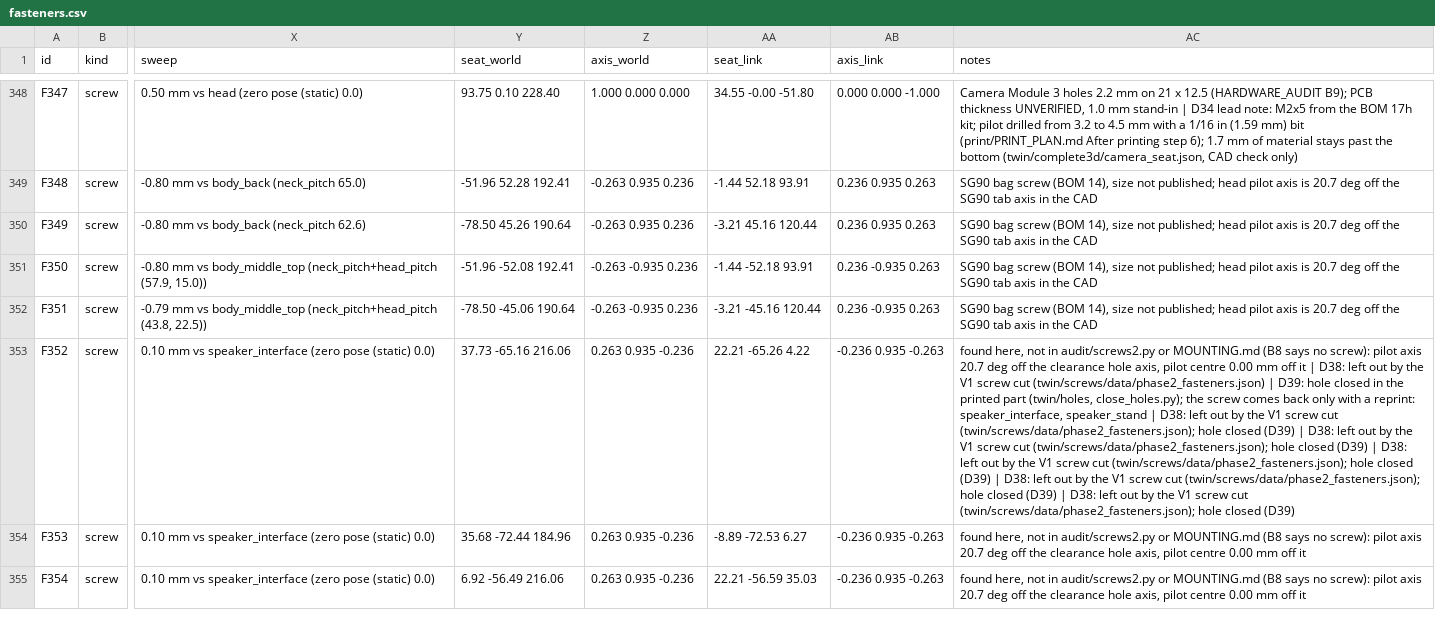
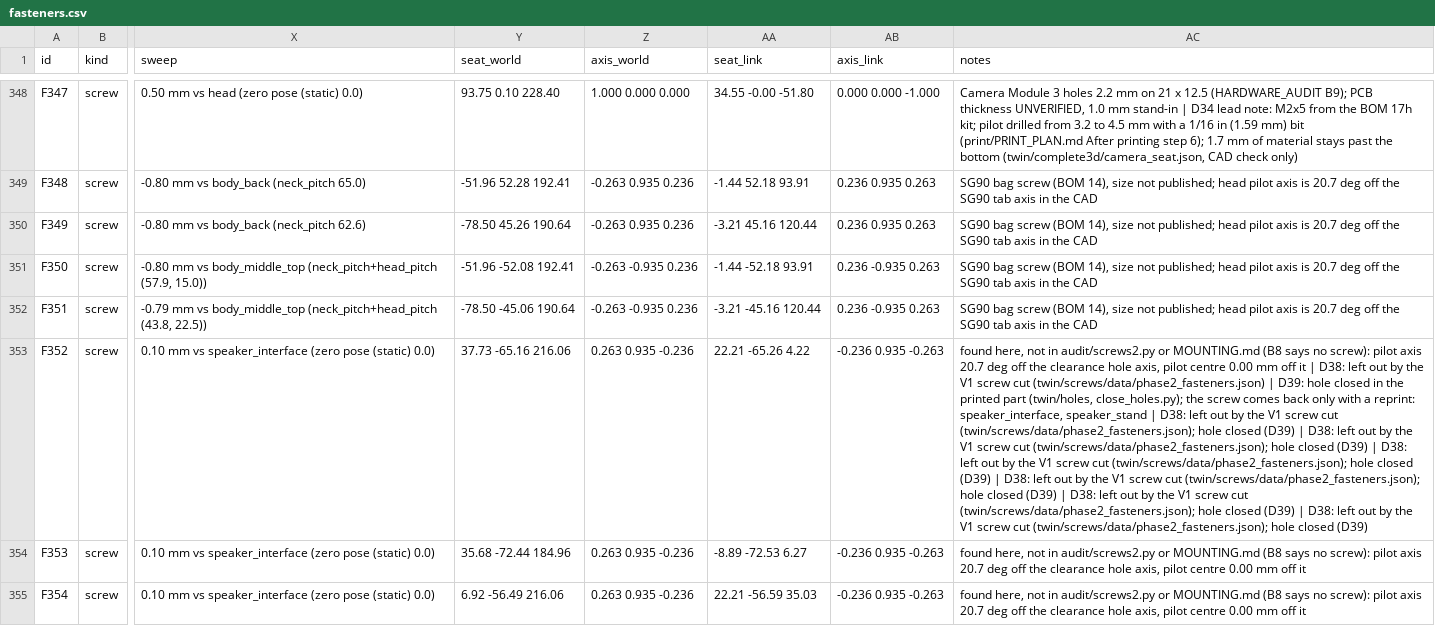
Before and after one commit to aaltaay/Open_Duck_Mini_v2, a CSV file: altaay_lab/fasteners/fasteners.csv, drawn as a sheet; only a part is shown, gaps mark what is left out; the diff covers the shown part only; the diff names each change by its address in the sheet, - before the commit and + after, or states it on an @@ line.

```diff
--- a/altaay_lab/fasteners/fasteners.csv
+++ b/altaay_lab/fasteners/fasteners.csv
-AC353 (notes): …closed (D39)
+AC353 (notes): …closed (D39) | D38: left out by the V1 screw cut (twin/screws/data/phase2_fasteners.json); hole closed (D39)
```
Also changed, not shown: 31 edited cells elsewhere in this file, 3 other files.
